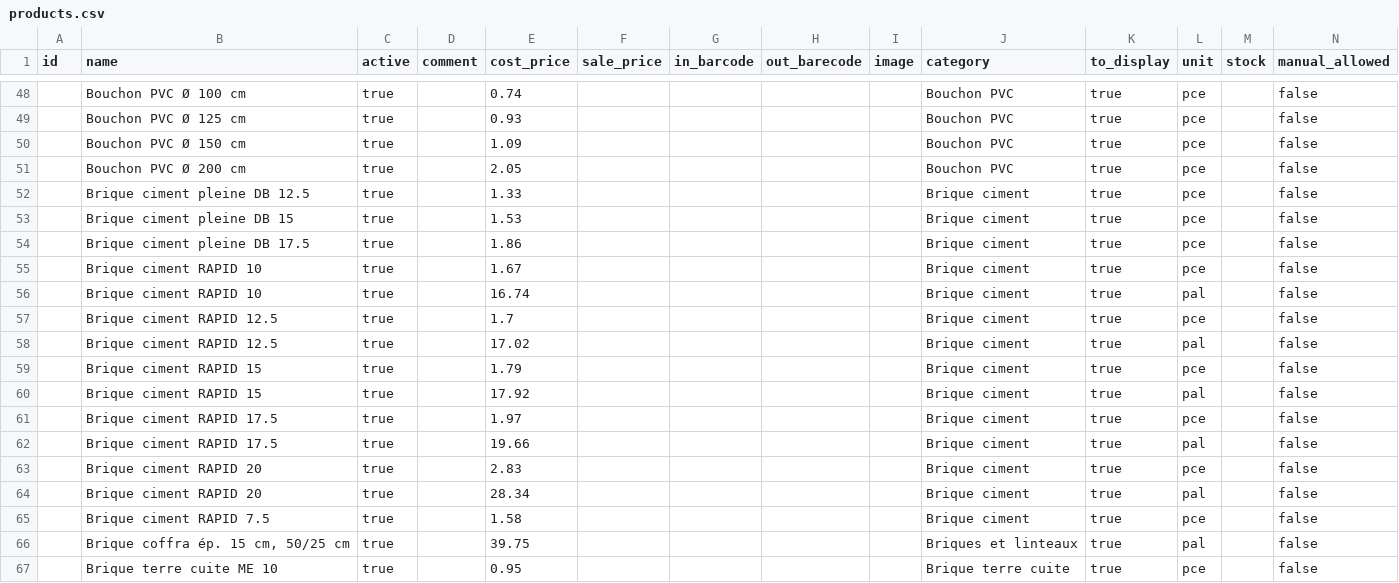
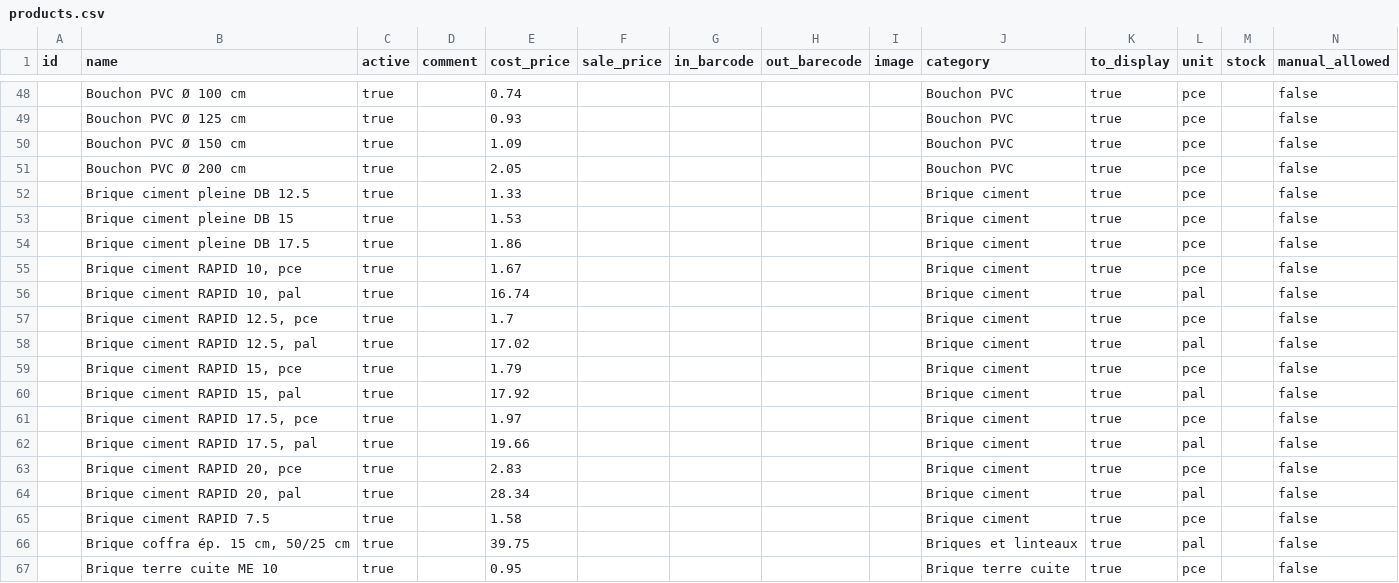
Before and after one commit to laurentmeuwly/rossier_cbsa, a CSV file: docs/products.csv, drawn as a sheet; only a part is shown, gaps mark what is left out.

Commit message:
Correct duplicate key entries

```diff
--- a/docs/products.csv
+++ b/docs/products.csv
@@ -54,12 +54,12 @@ id,name,active,comment,cost_price,sale_price,in_barcode,out_barecode,image,categ
 ,Brique ciment pleine DB 17.5,true,,1.86,,,,,Brique ciment,true,pce,,false
-,Brique ciment RAPID 10,true,,1.67,,,,,Brique ciment,true,pce,,false
-,Brique ciment RAPID 10,true,,16.74,,,,,Brique ciment,true,pal,,false
-,Brique ciment RAPID 12.5,true,,1.7,,,,,Brique ciment,true,pce,,false
-,Brique ciment RAPID 12.5,true,,17.02,,,,,Brique ciment,true,pal,,false
-,Brique ciment RAPID 15,true,,1.79,,,,,Brique ciment,true,pce,,false
-,Brique ciment RAPID 15,true,,17.92,,,,,Brique ciment,true,pal,,false
-,Brique ciment RAPID 17.5,true,,1.97,,,,,Brique ciment,true,pce,,false
-,Brique ciment RAPID 17.5,true,,19.66,,,,,Brique ciment,true,pal,,false
-,Brique ciment RAPID 20,true,,2.83,,,,,Brique ciment,true,pce,,false
-,Brique ciment RAPID 20,true,,28.34,,,,,Brique ciment,true,pal,,false
+,"Brique ciment RAPID 10, pce",true,,1.67,,,,,Brique ciment,true,pce,,false
+,"Brique ciment RAPID 10, pal",true,,16.74,,,,,Brique ciment,true,pal,,false
+,"Brique ciment RAPID 12.5, pce",true,,1.7,,,,,Brique ciment,true,pce,,false
+,"Brique ciment RAPID 12.5, pal",true,,17.02,,,,,Brique ciment,true,pal,,false
+,"Brique ciment RAPID 15, pce",true,,1.79,,,,,Brique ciment,true,pce,,false
+,"Brique ciment RAPID 15, pal",true,,17.92,,,,,Brique ciment,true,pal,,false
+,"Brique ciment RAPID 17.5, pce",true,,1.97,,,,,Brique ciment,true,pce,,false
+,"Brique ciment RAPID 17.5, pal",true,,19.66,,,,,Brique ciment,true,pal,,false
+,"Brique ciment RAPID 20, pce",true,,2.83,,,,,Brique ciment,true,pce,,false
+,"Brique ciment RAPID 20, pal",true,,28.34,,,,,Brique ciment,true,pal,,false
 ,Brique ciment RAPID 7.5,true,,1.58,,,,,Brique ciment,true,pce,,false
```
